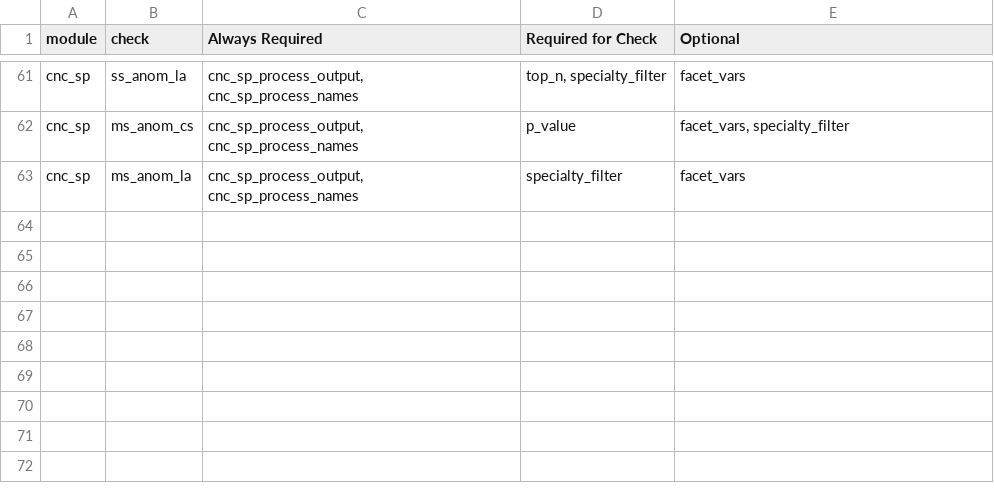
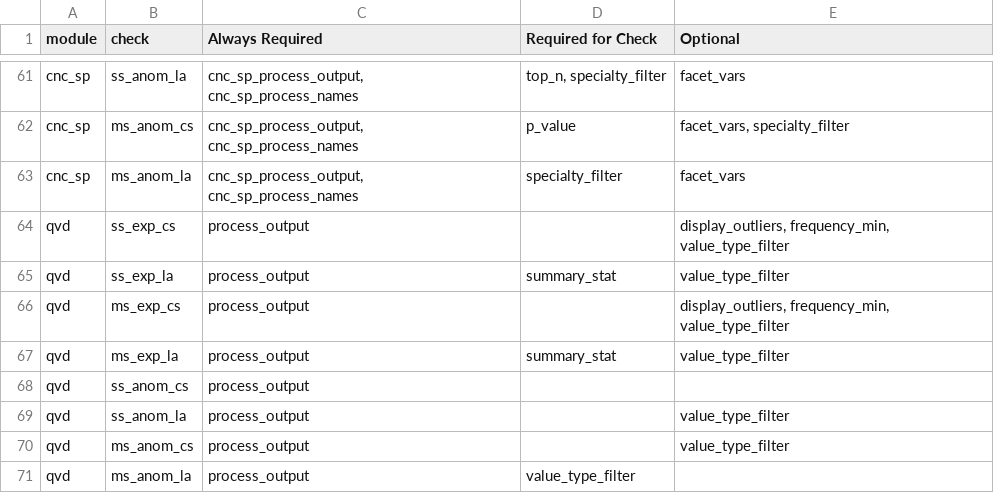
Before and after one commit to ssdqa/squba.gen, a CSV file: inst/extdata/output_parameter_reqs.csv, drawn as a sheet; only a part is shown, gaps mark what is left out; the diff names each change by its address in the sheet, - before the commit and + after, or states it on an @@ line.

Commit message:
add qvd params to ref file

```diff
--- a/inst/extdata/output_parameter_reqs.csv
+++ b/inst/extdata/output_parameter_reqs.csv
+row 64: qvd | ss_exp_cs | process_output |  | display_outliers, frequency_min, value_type_filter
+row 65: qvd | ss_exp_la | process_output | summary_stat | value_type_filter
+row 66: qvd | ms_exp_cs | process_output |  | display_outliers, frequency_min, value_type_filter
+row 67: qvd | ms_exp_la | process_output | summary_stat | value_type_filter
+row 68: qvd | ss_anom_cs | process_output
+row 69: qvd | ss_anom_la | process_output |  | value_type_filter
+row 70: qvd | ms_anom_cs | process_output |  | value_type_filter
+row 71: qvd | ms_anom_la | process_output | value_type_filter
```
